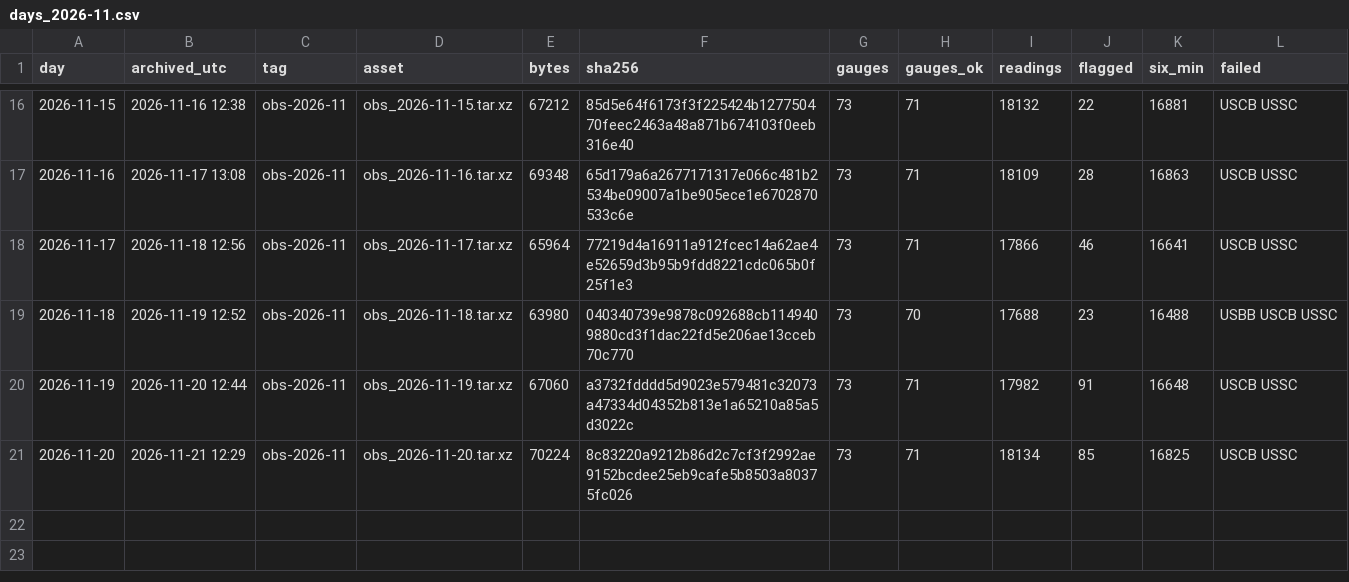
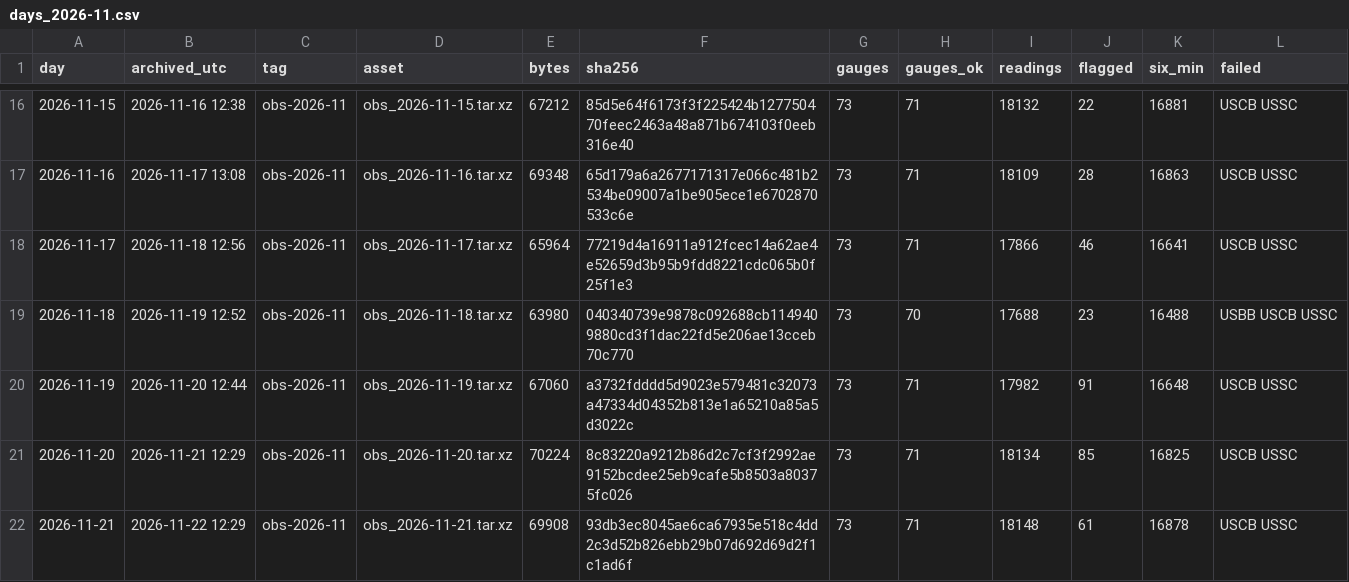
Before and after one commit to DerekLoftis/StormSense-archive, a CSV file: data/index/obs/days_2026-11.csv, drawn as a sheet; only a part is shown, gaps mark what is left out.

```diff
--- a/data/index/obs/days_2026-11.csv
+++ b/data/index/obs/days_2026-11.csv
@@ -21 +21,2 @@ day,archived_utc,tag,asset,bytes,sha256,gauges,gauges_ok,readings,flagged,six_mi
 2026-11-20,2026-11-21 12:29,obs-2026-11,obs_2026-11-20.tar.xz,70224,8c83220a9212b86d2c7cf3f2992ae9152bcdee25eb9cafe5b8503a80375fc026,73,71,18134,85,16825,USCB USSC
+2026-11-21,2026-11-22 12:29,obs-2026-11,obs_2026-11-21.tar.xz,69908,93db3ec8045ae6ca67935e518c4dd2c3d52b826ebb29b07d692d69d2f1c1ad6f,73,71,18148,61,16878,USCB USSC
```
Also changed, not shown: 1 other file.
